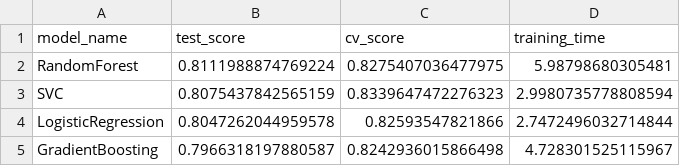
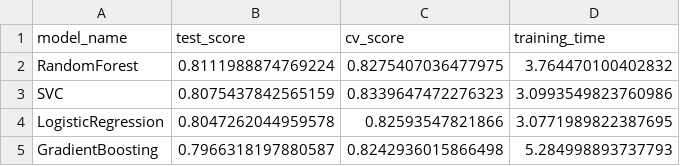
Before and after one commit to SethTheDataScientist/AutoML-Pipeline, a CSV file: streamlit_output/reports/model_rankings.csv, drawn as a sheet.

```diff
--- a/streamlit_output/reports/model_rankings.csv
+++ b/streamlit_output/reports/model_rankings.csv
@@ -1,5 +1,5 @@
 model_name,test_score,cv_score,training_time
-RandomForest,0.8111988874769224,0.8275407036477975,5.98798680305481
-SVC,0.8075437842565159,0.8339647472276323,2.9980735778808594
-LogisticRegression,0.8047262044959578,0.82593547821866,2.7472496032714844
-GradientBoosting,0.7966318197880587,0.8242936015866498,4.728301525115967
+RandomForest,0.8111988874769224,0.8275407036477975,3.764470100402832
+SVC,0.8075437842565159,0.8339647472276323,3.0993549823760986
+LogisticRegression,0.8047262044959578,0.82593547821866,3.0771989822387695
+GradientBoosting,0.7966318197880587,0.8242936015866498,5.284998893737793
```
Also changed, not shown: 14 other files.
